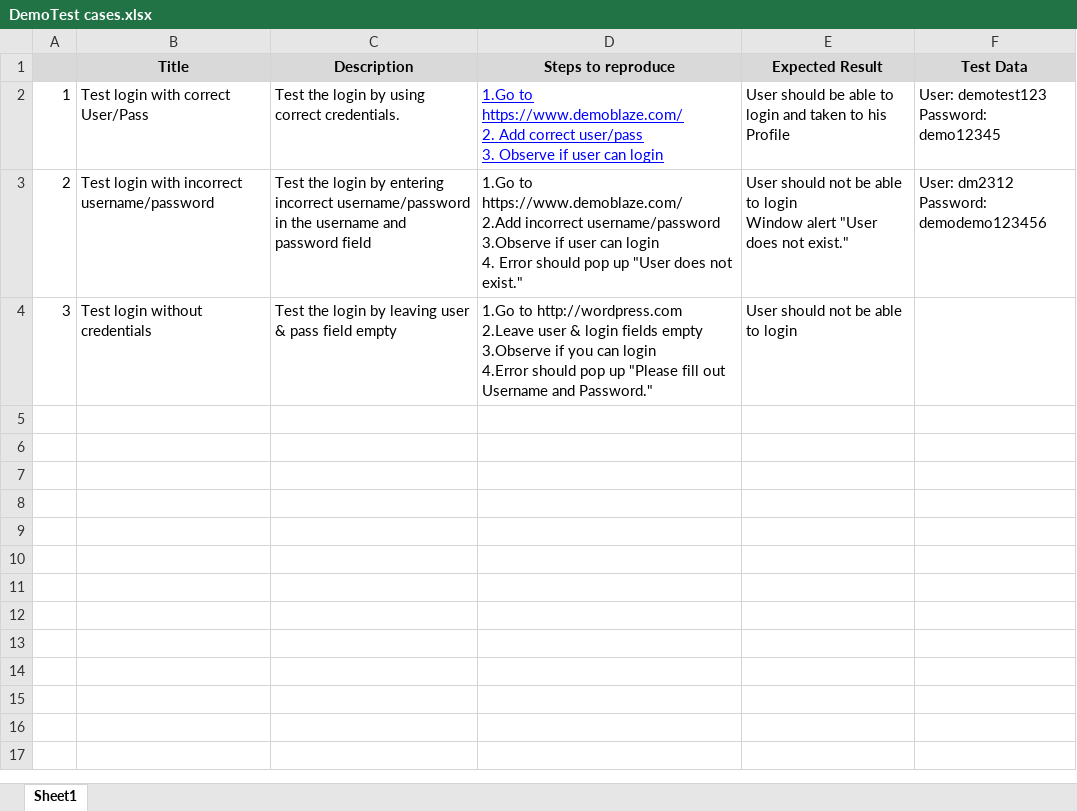
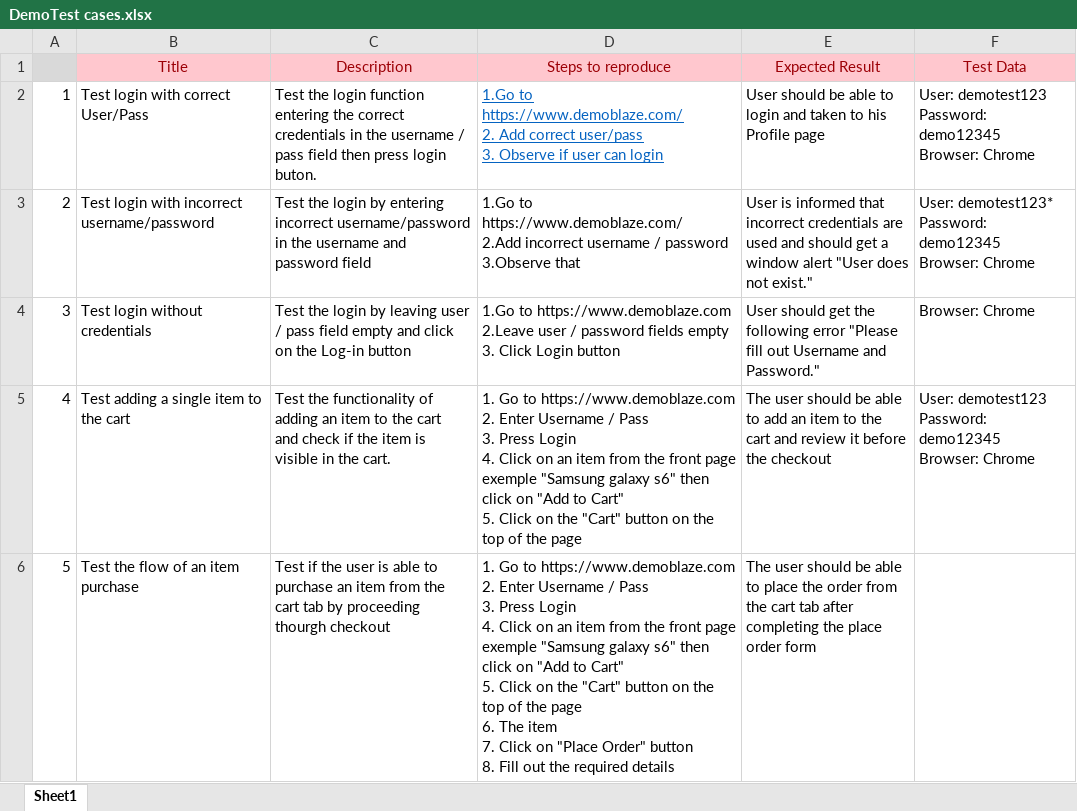
Before and after one commit to ZondaAttila/Projects, an Excel workbook: DemoTest cases.xlsx, sheet Sheet1, drawn as a sheet; values as stored, in another font and other column widths than the file's, no borders; ↵ is a line break in a cell; the diff names each change by its address in the sheet, - before the commit and + after, or states it on an @@ line.

```diff
--- a/DemoTest cases.xlsx (sheet Sheet1)
+++ b/DemoTest cases.xlsx (sheet Sheet1)
@@ B1:F1 fill: #D9D9D9 → #FFC7CE, bold: on → off, text colour: black → #9C0006 @@
-C2 (Description): …the login by using correct credentials.
+C2 (Description): …the login function entering the correct credentials in the username / pass field then press login buton.
-D2 text colour: #0000FF
+D2 text colour: #0563C1
-E2 (Expected Result): …his ↵ Profile
+E2 (Expected Result): …his ↵ Profile page
-F2 (Test Data): User: demotest123 ↵ Password: demo12345
+F2 (Test Data): User: demotest123 ↵ Password: demo12345 ↵ Browser: Chrome
-D3 (Steps to reproduce): …2.Add incorrect username/password ↵ 3.Observe if user can login ↵ 4. Error should pop up "User does not exist."
+D3 (Steps to reproduce): …2.Add incorrect username / password ↵ 3.Observe that
-E3 (Expected Result): User should not be able to login ↵ Window alert "User…
+E3 (Expected Result): User is informed that incorrect credentials are used and should get a window alert "User…
-F3 (Test Data): User: dm2312 ↵ Password: demodemo123456
+F3 (Test Data): User: demotest123* ↵ Password: demo12345 ↵ Browser: Chrome
-C4 (Description): …leaving user & pass field empty
+C4 (Description): …leaving user / pass field empty and click on the Log-in button
-D4 (Steps to reproduce): 1.Go to http://wordpress.com ↵ 2.Leave user & login fields empty ↵ 3.Observe if you can login ↵ 4.Error should pop up "Please fill out Username and Password."
+D4 (Steps to reproduce): 1.Go to https://www.demoblaze.com ↵ 2.Leave user / password fields empty ↵ 3. Click Login button
-E4 (Expected Result): User should not be able to login
+E4 (Expected Result): User should get the following error "Please fill out Username and Password."
-F4 (Test Data): (empty)
+F4 (Test Data): Browser: Chrome
+row 5: 4 | Test adding a single item to the cart | Test the functionality of adding an item to the cart ↵ and check if the item is visible in the cart. | 1. Go to https://www.demoblaze.com ↵ 2. Enter Username / Pass ↵ 3. Press Login ↵ 4. Click on an item from the front page exemple "Samsung galaxy s6" then click on "Add to Cart" ↵ 5. Click on the "Cart" button on the top of the page | The user should be able to add an item to the ↵ cart and review it before the checkout | User: demotest123 ↵ Password: demo12345 ↵ Browser: Chrome
+row 6: 5 | Test the flow of an item purchase | Test if the user is able to purchase an item from the cart tab by proceeding thourgh checkout | 1. Go to https://www.demoblaze.com ↵ 2. Enter Username / Pass ↵ 3. Press Login ↵ 4. Click on an item from the front page exemple "Samsung galaxy s6" then click on "Add to Cart" ↵ 5. Click on the "Cart" button on the top of the page ↵ 6. The item ↵ 7. Click on "Place Order" button ↵ 8. Fill out the required details | The user should be able to place the order from the cart tab after completing the place order form
```
Also changed, not shown: 4 other files.
